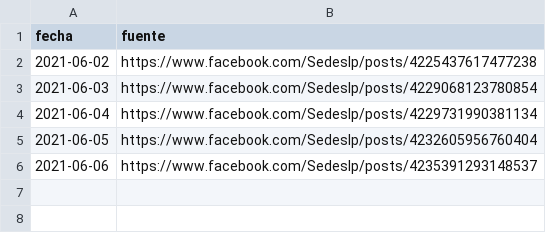
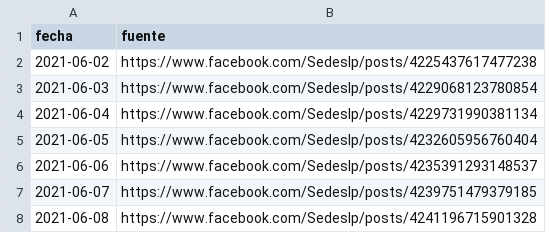
Before and after one commit to mauforonda/vacunas_lapaz, a CSV file: metadata.csv, drawn as a sheet; the diff names each change by its address in the sheet, - before the commit and + after, or states it on an @@ line.

```diff
--- a/metadata.csv
+++ b/metadata.csv
+row 7: 2021-06-07 | https://www.facebook.com/Sedeslp/posts/4239751479379185
+row 8: 2021-06-08 | https://www.facebook.com/Sedeslp/posts/4241196715901328
```
Also changed, not shown: primera.csv, segunda.csv.
